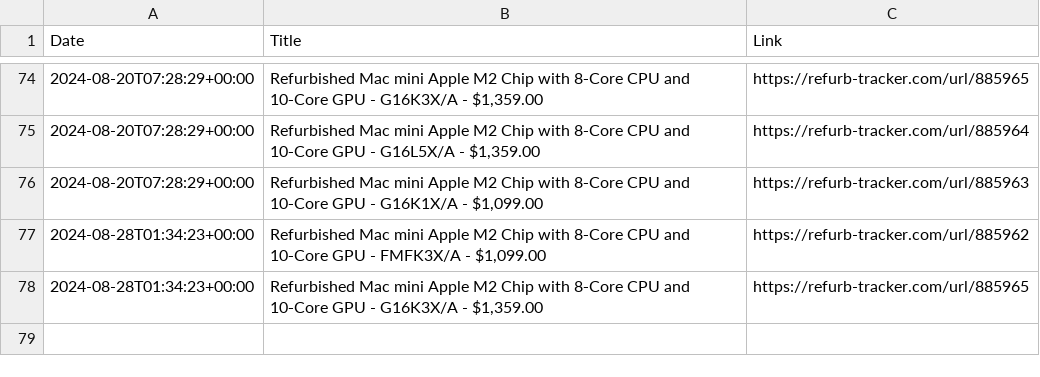
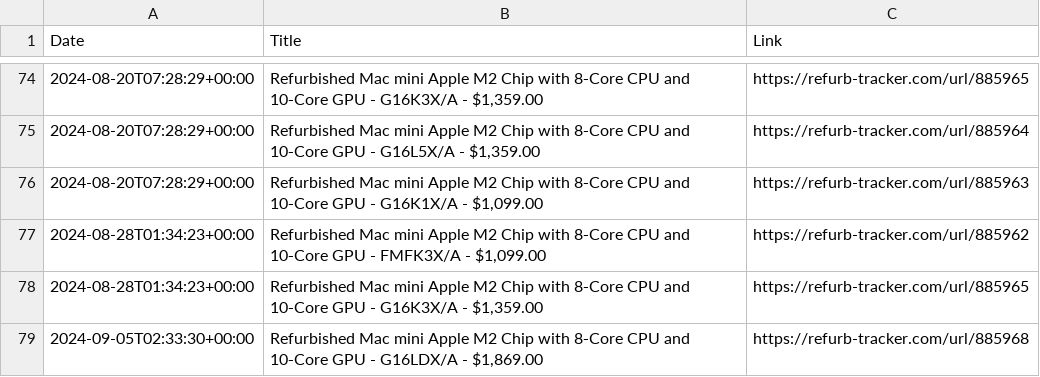
Before and after one commit to felconmar/refurb-tracker-history, a CSV file: data/au/refurb_tracker_mini.csv, drawn as a sheet; only a part is shown, gaps mark what is left out.

```diff
--- a/data/au/refurb_tracker_mini.csv
+++ b/data/au/refurb_tracker_mini.csv
@@ -78 +78,2 @@ Date,Title,Link
 2024-08-28T01:34:23+00:00,"Refurbished Mac mini Apple M2 Chip with 8‑Core CPU and 10‑Core GPU - G16K3X/A - $1,359.00",https://refurb-tracker.com/url/885965
+2024-09-05T02:33:30+00:00,"Refurbished Mac mini Apple M2 Chip with 8‑Core CPU and 10‑Core GPU - G16LDX/A - $1,869.00",https://refurb-tracker.com/url/885968
```
Also changed, not shown: data/jp/refurb_tracker_macbookpro.csv, data/nz/refurb_tracker_mini.csv, 1 other file.
